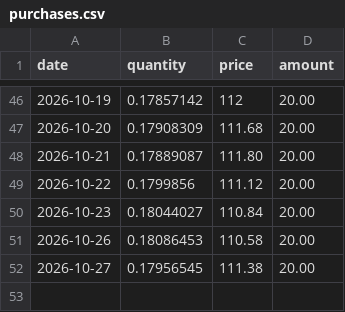
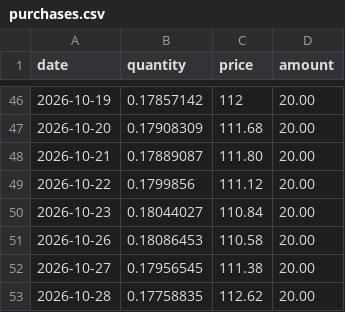
Before and after one commit to ElliottRW/ellwsn.com, a CSV file: data/purchases.csv, drawn as a sheet; only a part is shown, gaps mark what is left out; the diff names each change by its address in the sheet, - before the commit and + after, or states it on an @@ line.

```diff
--- a/data/purchases.csv
+++ b/data/purchases.csv
+row 53: 2026-10-28 | 0.17758835 | 112.62 | 20.00
```
